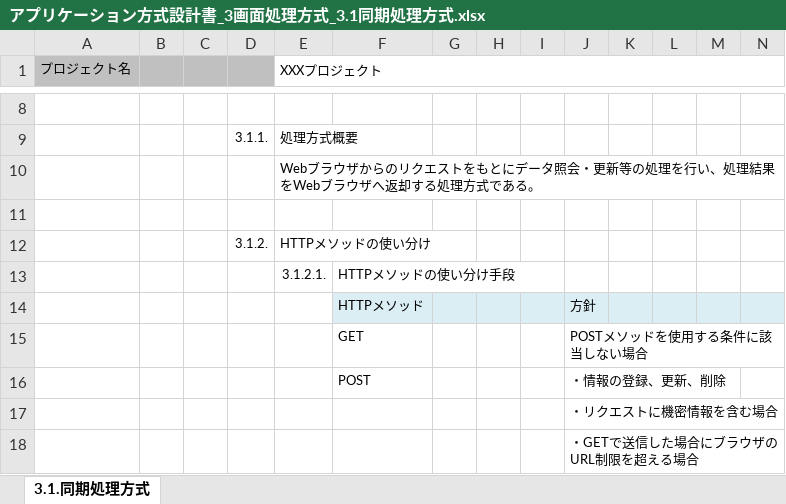
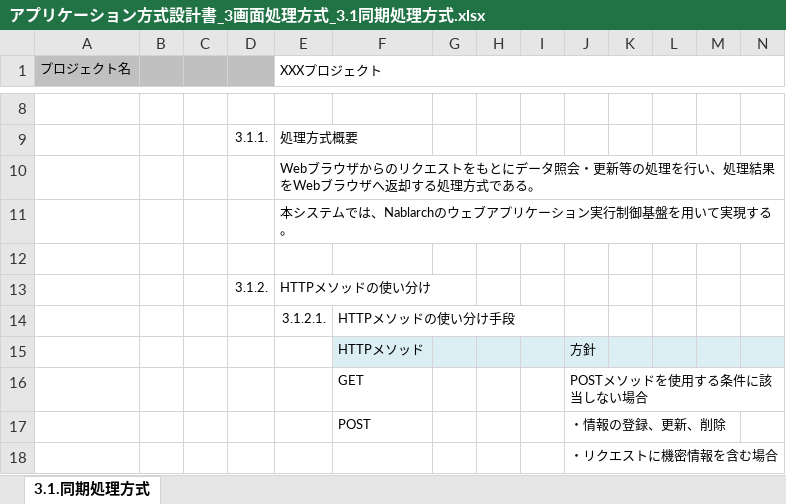
Before and after one commit to Fintan-contents/application-architecture-sample, an Excel workbook: nablarch_sample/アプリケーション方式設計書_3画面処理方式_3.1同期処理方式.xlsx, sheet 3.1.同期処理方式, drawn as a sheet; only a part is shown, gaps mark what is left out; the shorter side is filled out with more unchanged rows; values as stored, in another font and other column widths than the file's, no borders; charts and pictures not drawn; rows hold the shown columns only; the diff names each change by its address in the sheet, - before the commit and + after, or states it on an @@ line.

Commit message:
No.41 同期処理方式の実現方法としてNablarchの実行制御基盤を用いることを明記

```diff
--- a/nablarch_sample/アプリケーション方式設計書_3画面処理方式_3.1同期処理方式.xlsx (sheet 3.1.同期処理方式)
+++ b/nablarch_sample/アプリケーション方式設計書_3画面処理方式_3.1同期処理方式.xlsx (sheet 3.1.同期処理方式)
+row 11:  |  |  |  | 本システムでは、Nablarchのウェブアプリケーション実行制御基盤を用いて実現する。
```
Also changed, not shown: charts or pictures.
